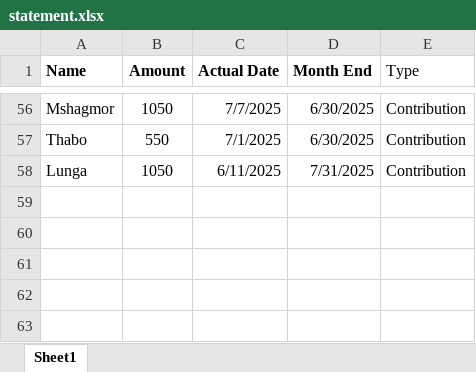
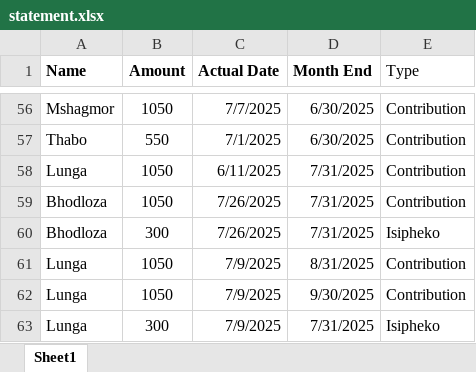
Before and after one commit to Tsepzin/ezase_app, an Excel workbook: data/statement.xlsx, sheet Sheet1, drawn as a sheet; only a part is shown, gaps mark what is left out; values as stored, in another font and other column widths than the file's, no borders; the diff names each change by its address in the sheet, - before the commit and + after, or states it on an @@ line.

Commit message:
Add Isipheko contribution to Mhlengi

```diff
--- a/data/statement.xlsx (sheet Sheet1)
+++ b/data/statement.xlsx (sheet Sheet1)
+row 59: Bhodloza | 1050 | 7/26/2025 | 7/31/2025 | Contribution
+row 60: Bhodloza | 300 | 7/26/2025 | 7/31/2025 | Isipheko
+row 61: Lunga | 1050 | 7/9/2025 | 8/31/2025 | Contribution
+row 62: Lunga | 1050 | 7/9/2025 | 9/30/2025 | Contribution
+row 63: Lunga | 300 | 7/9/2025 | 7/31/2025 | Isipheko
```
Also changed, not shown: 3 other files.
